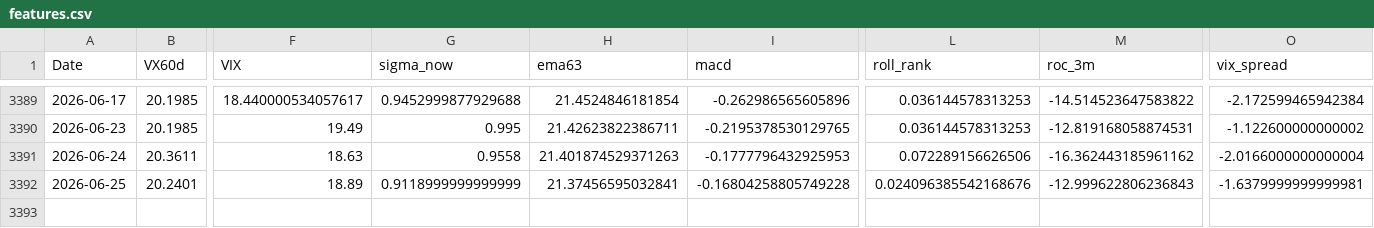
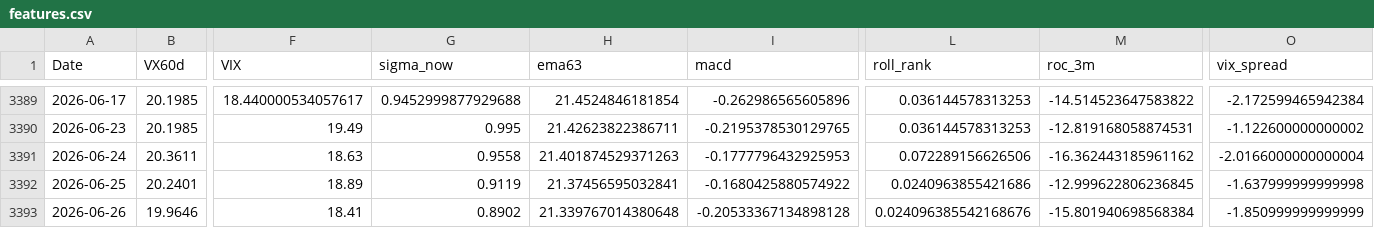
Before and after one commit to laimanto/VF75-strategy, a CSV file: data/features.csv, drawn as a sheet; only a part is shown, gaps mark what is left out; rows hold the shown columns only; the diff names each change by its address in the sheet, - before the commit and + after, or states it on an @@ line.

```diff
--- a/data/features.csv
+++ b/data/features.csv
-G3392 (sigma_now): 0.9118999999999999
+G3392 (sigma_now): 0.9119
-I3392 (macd): -0.16804258805749228
+I3392 (macd): -0.1680425880574922
-L3392 (roll_rank): 0.024096385542168676
+L3392 (roll_rank): 0.0240963855421686
-M3392 (roc_3m): -12.999622806236843
+M3392 (roc_3m): -12.999622806236845
-O3392 (vix_spread): -1.6379999999999981
+O3392 (vix_spread): -1.637999999999998
+row 3393: 2026-06-26 | 19.9646 | 18.41 | 0.8902 | 21.339767014380648 | -0.20533367134898128 | 0.024096385542168676 | -15.801940698568384 | -1.850999999999999
```
Also changed, not shown: data/option_price.csv, data/vx_history.csv, 2 other files.
